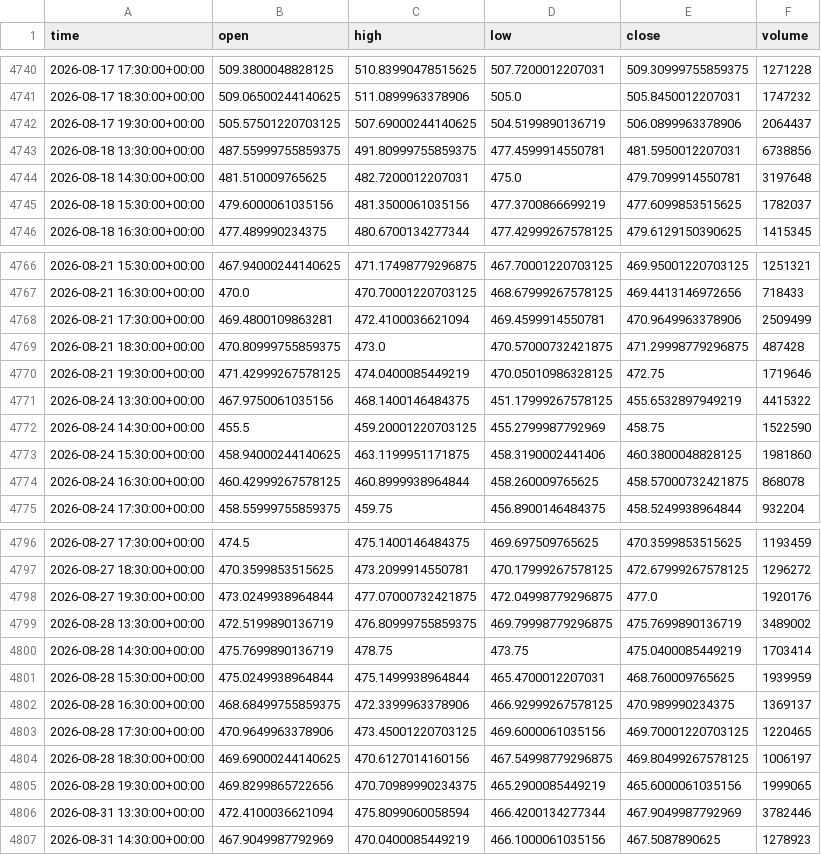
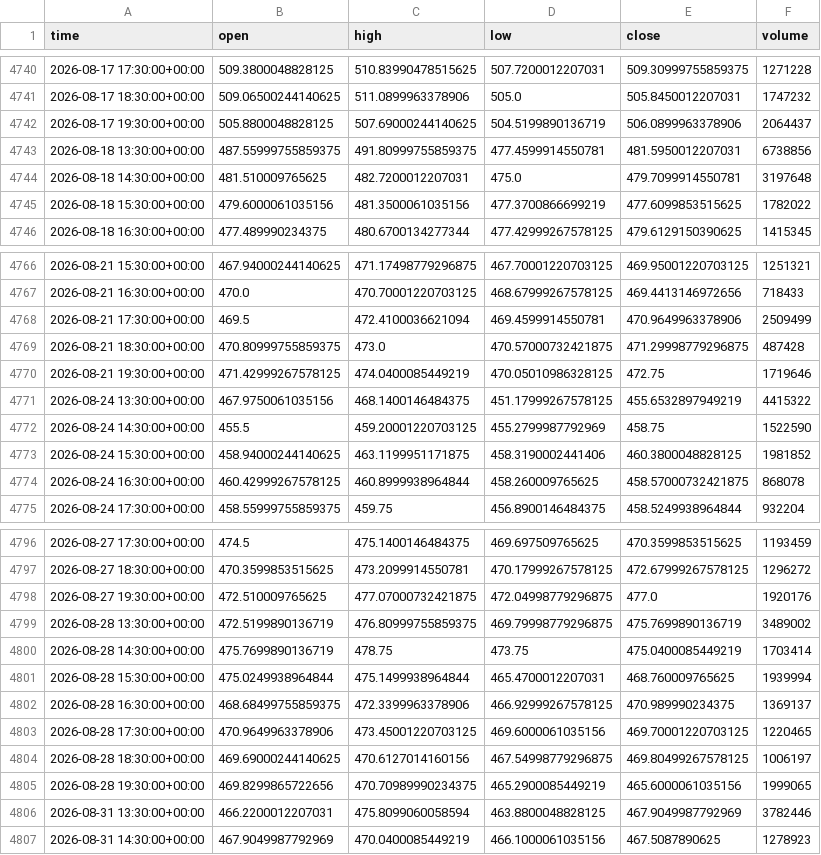
Before and after one commit to jaysantmyer-spec/ai-trader, a CSV file: data/bars/AMD.csv, drawn as a sheet; only a part is shown, gaps mark what is left out; the diff covers the shown part only.

```diff
--- a/data/bars/AMD.csv
+++ b/data/bars/AMD.csv
@@ -4741,6 +4741,6 @@ time,open,high,low,close,volume
 2026-08-17 18:30:00+00:00,509.06500244140625,511.0899963378906,505.0,505.8450012207031,1747232
-2026-08-17 19:30:00+00:00,505.57501220703125,507.69000244140625,504.5199890136719,506.0899963378906,2064437
+2026-08-17 19:30:00+00:00,505.8800048828125,507.69000244140625,504.5199890136719,506.0899963378906,2064437
 2026-08-18 13:30:00+00:00,487.55999755859375,491.80999755859375,477.4599914550781,481.5950012207031,6738856
 2026-08-18 14:30:00+00:00,481.510009765625,482.7200012207031,475.0,479.7099914550781,3197648
-2026-08-18 15:30:00+00:00,479.6000061035156,481.3500061035156,477.3700866699219,477.6099853515625,1782037
+2026-08-18 15:30:00+00:00,479.6000061035156,481.3500061035156,477.3700866699219,477.6099853515625,1782022
 2026-08-18 16:30:00+00:00,477.489990234375,480.6700134277344,477.42999267578125,479.6129150390625,1415345
@@ -4767,3 +4767,3 @@ time,open,high,low,close,volume
 2026-08-21 16:30:00+00:00,470.0,470.70001220703125,468.67999267578125,469.4413146972656,718433
-2026-08-21 17:30:00+00:00,469.4800109863281,472.4100036621094,469.4599914550781,470.9649963378906,2509499
+2026-08-21 17:30:00+00:00,469.5,472.4100036621094,469.4599914550781,470.9649963378906,2509499
 2026-08-21 18:30:00+00:00,470.80999755859375,473.0,470.57000732421875,471.29998779296875,487428
@@ -4772,3 +4772,3 @@ time,open,high,low,close,volume
 2026-08-24 14:30:00+00:00,455.5,459.20001220703125,455.2799987792969,458.75,1522590
-2026-08-24 15:30:00+00:00,458.94000244140625,463.1199951171875,458.3190002441406,460.3800048828125,1981860
+2026-08-24 15:30:00+00:00,458.94000244140625,463.1199951171875,458.3190002441406,460.3800048828125,1981852
 2026-08-24 16:30:00+00:00,460.42999267578125,460.8999938964844,458.260009765625,458.57000732421875,868078
@@ -4797,6 +4797,6 @@ time,open,high,low,close,volume
 2026-08-27 18:30:00+00:00,470.3599853515625,473.2099914550781,470.17999267578125,472.67999267578125,1296272
-2026-08-27 19:30:00+00:00,473.0249938964844,477.07000732421875,472.04998779296875,477.0,1920176
+2026-08-27 19:30:00+00:00,472.510009765625,477.07000732421875,472.04998779296875,477.0,1920176
 2026-08-28 13:30:00+00:00,472.5199890136719,476.80999755859375,469.79998779296875,475.7699890136719,3489002
 2026-08-28 14:30:00+00:00,475.7699890136719,478.75,473.75,475.0400085449219,1703414
-2026-08-28 15:30:00+00:00,475.0249938964844,475.1499938964844,465.4700012207031,468.760009765625,1939959
+2026-08-28 15:30:00+00:00,475.0249938964844,475.1499938964844,465.4700012207031,468.760009765625,1939994
 2026-08-28 16:30:00+00:00,468.68499755859375,472.3399963378906,466.92999267578125,470.989990234375,1369137
@@ -4805,3 +4805,3 @@ time,open,high,low,close,volume
 2026-08-28 19:30:00+00:00,469.8299865722656,470.70989990234375,465.2900085449219,465.6000061035156,1999065
-2026-08-31 13:30:00+00:00,472.4100036621094,475.8099060058594,466.4200134277344,467.9049987792969,3782446
+2026-08-31 13:30:00+00:00,466.2200012207031,475.8099060058594,463.8800048828125,467.9049987792969,3782446
 2026-08-31 14:30:00+00:00,467.9049987792969,470.0400085449219,466.1000061035156,467.5087890625,1278923
```
Also changed, not shown: 12 edited cells elsewhere in this file, data/bars/AMZN.csv, data/bars/META.csv, 15 other files.
